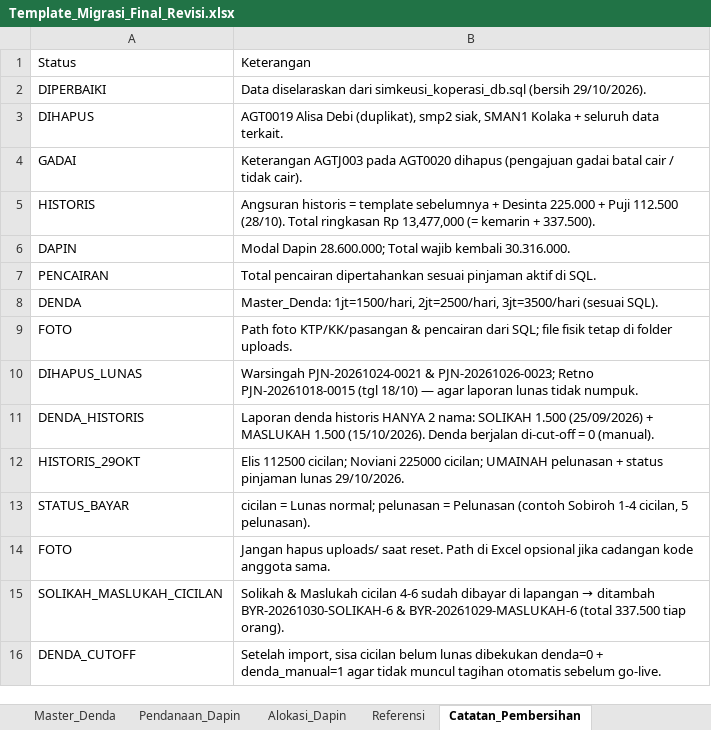
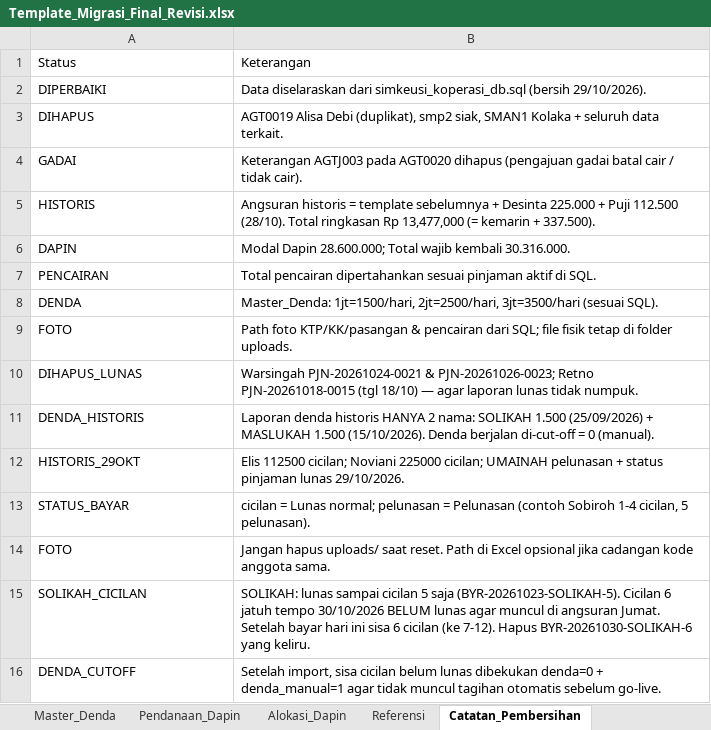
Before and after one commit to ramadifa13/simkeu, an Excel workbook: Template_Migrasi_Final_Revisi.xlsx, sheet Catatan_Pembersihan, drawn as a sheet; values as stored, in another font and other column widths than the file's, no borders; removed rows and columns are numbered as before the commit, all else as after; the diff names each change by its address in the sheet, - before the commit and + after, or states it on an @@ line.

```diff
--- a/Template_Migrasi_Final_Revisi.xlsx (sheet Catatan_Pembersihan)
+++ b/Template_Migrasi_Final_Revisi.xlsx (sheet Catatan_Pembersihan)
-row 15: SOLIKAH_MASLUKAH_CICILAN | Solikah & Maslukah cicilan 4-6 sudah dibayar di lapangan → ditambah BYR-20261030-SOLIKAH-6 & BYR-20261029-MASLUKAH-6 (total 337.500 tiap orang).
+row 15: SOLIKAH_CICILAN | SOLIKAH: lunas sampai cicilan 5 saja (BYR-20261023-SOLIKAH-5). Cicilan 6 jatuh tempo 30/10/2026 BELUM lunas agar muncul di angsuran Jumat. Setelah bayar hari ini sisa 6 cicilan (ke 7-12). Hapus BYR-20261030-SOLIKAH-6 yang keliru.
```
Also changed, not shown: sheet Angsuran_Historis.
